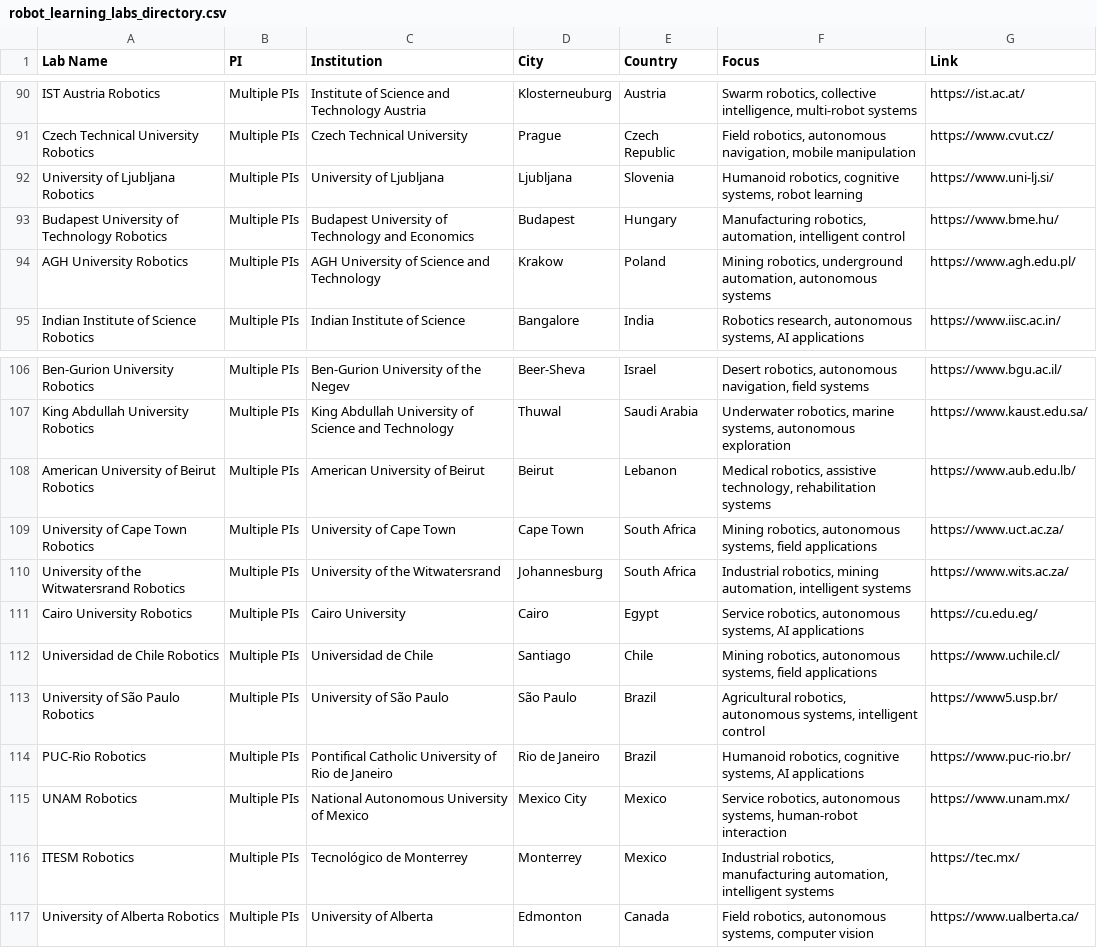
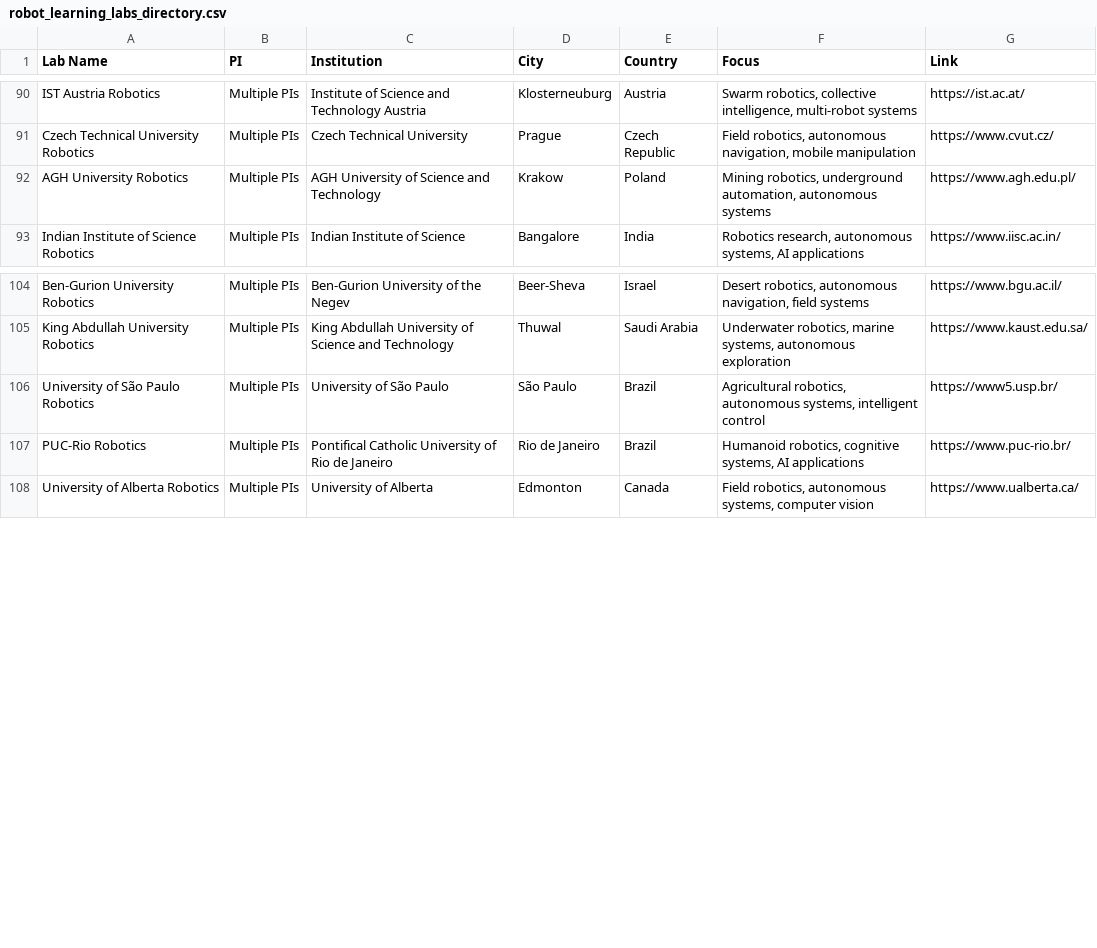
Before and after one commit to thanhndv212/robotics-SOTA, a CSV file: data/robot_learning_labs_directory.csv, drawn as a sheet; only a part is shown, gaps mark what is left out; the diff names each change by its address in the sheet, - before the commit and + after, or states it on an @@ line.

```diff
--- a/data/robot_learning_labs_directory.csv
+++ b/data/robot_learning_labs_directory.csv
-row 92: University of Ljubljana Robotics | Multiple PIs | University of Ljubljana | Ljubljana | Slovenia | Humanoid robotics, cognitive systems, robot learning | https://www.uni-lj.si/
-row 93: Budapest University of Technology Robotics | Multiple PIs | Budapest University of Technology and Economics | Budapest | Hungary | Manufacturing robotics, automation, intelligent control | https://www.bme.hu/
-row 108: American University of Beirut Robotics | Multiple PIs | American University of Beirut | Beirut | Lebanon | Medical robotics, assistive technology, rehabilitation systems | https://www.aub.edu.lb/
-row 109: University of Cape Town Robotics | Multiple PIs | University of Cape Town | Cape Town | South Africa | Mining robotics, autonomous systems, field applications | https://www.uct.ac.za/
-row 110: University of the Witwatersrand Robotics | Multiple PIs | University of the Witwatersrand | Johannesburg | South Africa | Industrial robotics, mining automation, intelligent systems | https://www.wits.ac.za/
-row 111: Cairo University Robotics | Multiple PIs | Cairo University | Cairo | Egypt | Service robotics, autonomous systems, AI applications | https://cu.edu.eg/
-row 112: Universidad de Chile Robotics | Multiple PIs | Universidad de Chile | Santiago | Chile | Mining robotics, autonomous systems, field applications | https://www.uchile.cl/
-row 115: UNAM Robotics | Multiple PIs | National Autonomous University of Mexico | Mexico City | Mexico | Service robotics, autonomous systems, human-robot interaction | https://www.unam.mx/
-row 116: ITESM Robotics | Multiple PIs | Tecnológico de Monterrey | Monterrey | Mexico | Industrial robotics, manufacturing automation, intelligent systems | https://tec.mx/
```
